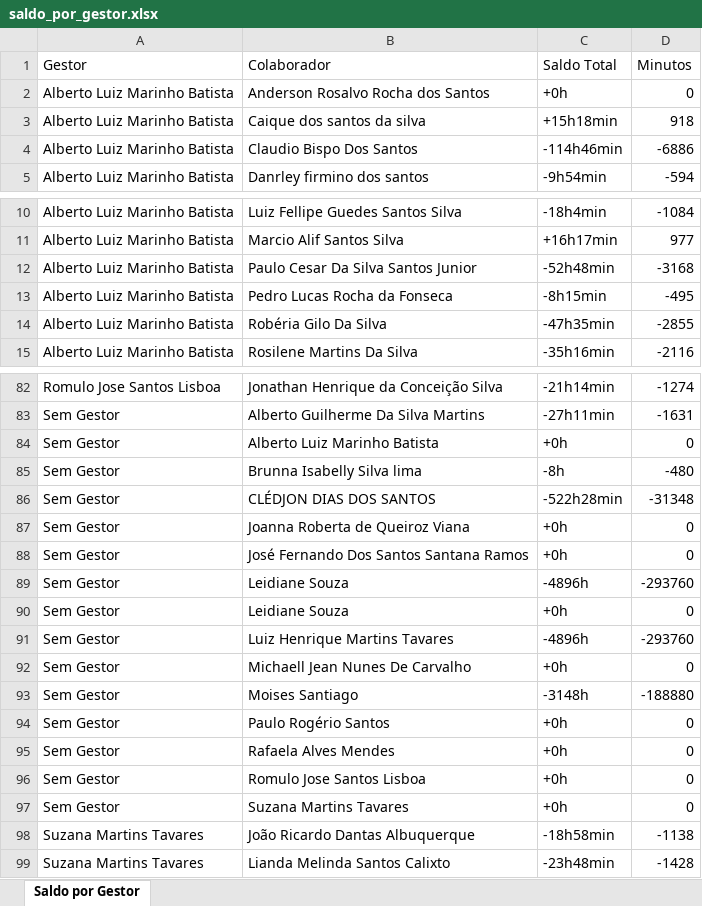
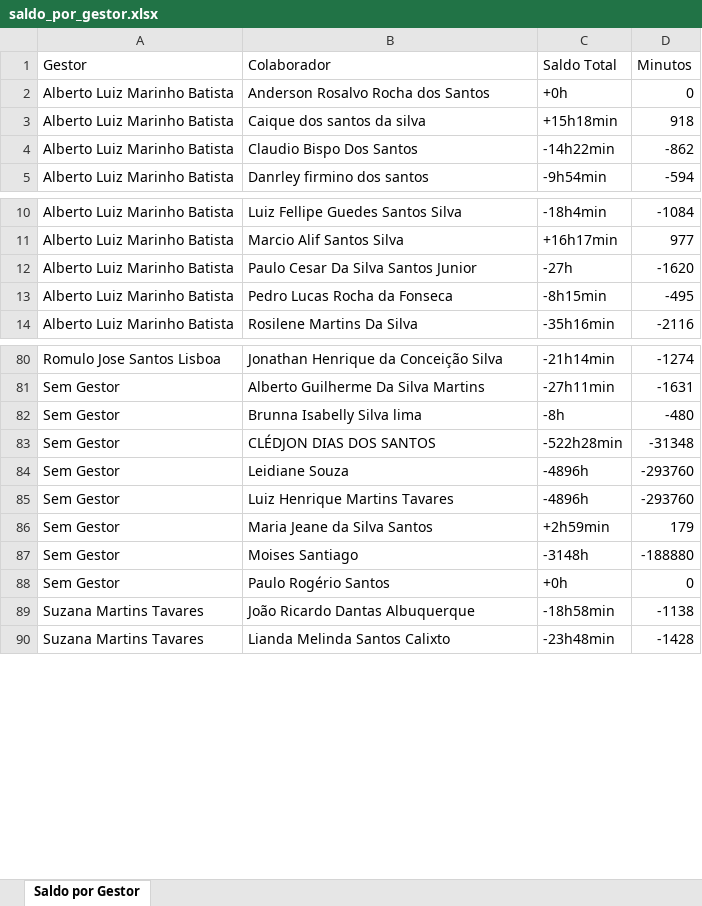
Before and after one commit to alcinadadosti-worspace/relatorioDehours, an Excel workbook: public/saldo_por_gestor.xlsx, sheet Saldo por Gestor, drawn as a sheet; only a part is shown, gaps mark what is left out; values as stored, in another font and other column widths than the file's, no borders; removed rows and columns are numbered as before the commit, all else as after; the diff covers the shown part only; the diff names each change by its address in the sheet, - before the commit and + after, or states it on an @@ line.

Commit message:
Atualiza dados - 09/04/2026  8:34

```diff
--- a/public/saldo_por_gestor.xlsx (sheet Saldo por Gestor)
+++ b/public/saldo_por_gestor.xlsx (sheet Saldo por Gestor)
-C4 (Saldo Total): -114h46min
+C4 (Saldo Total): -14h22min
-D4 (Minutos): -6886
+D4 (Minutos): -862
-C12 (Saldo Total): -52h48min
+C12 (Saldo Total): -27h
-D12 (Minutos): -3168
+D12 (Minutos): -1620
-row 14: Alberto Luiz Marinho Batista | Robéria Gilo Da Silva | -47h35min | -2855
-row 84: Sem Gestor | Alberto Luiz Marinho Batista | +0h | 0
-row 87: Sem Gestor | Joanna Roberta de Queiroz Viana | +0h | 0
-row 88: Sem Gestor | José Fernando Dos Santos Santana Ramos | +0h | 0
-row 90: Sem Gestor | Leidiane Souza | +0h | 0
-row 92: Sem Gestor | Michaell Jean Nunes De Carvalho | +0h | 0
+row 86: Sem Gestor | Maria Jeane da Silva Santos | +2h59min | 179
-row 95: Sem Gestor | Rafaela Alves Mendes | +0h | 0
-row 96: Sem Gestor | Romulo Jose Santos Lisboa | +0h | 0
-row 97: Sem Gestor | Suzana Martins Tavares | +0h | 0
```
Also changed, not shown: 2 added rows, 3 removed rows and 32 edited cells elsewhere in this sheet.
